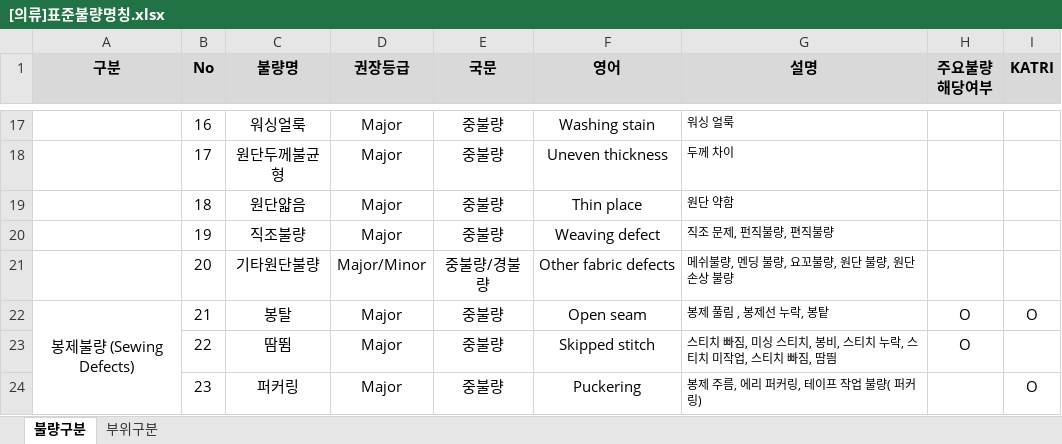
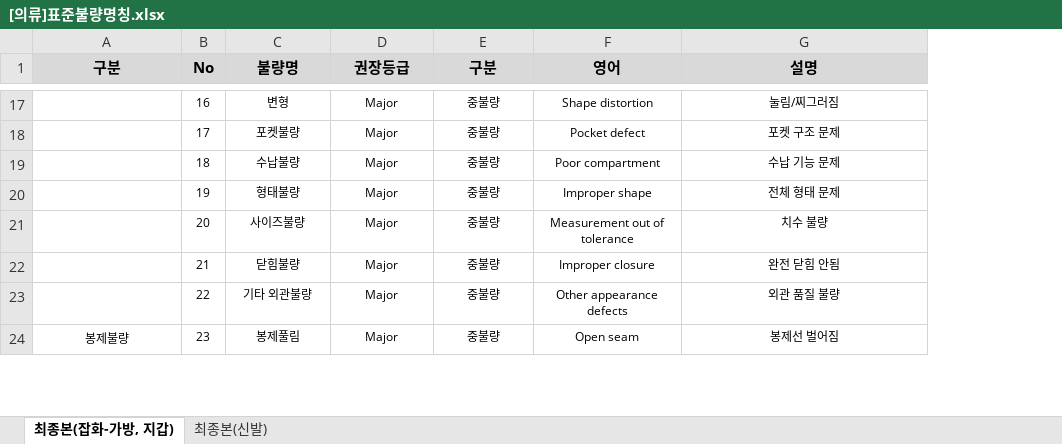
Before and after one commit to kimppuppu/product_inspection, an Excel workbook: data/[의류]표준불량명칭.xlsx, sheet 최종본(잡화-가방, 지갑), drawn as a sheet; only a part is shown, gaps mark what is left out; values as stored, in another font and other column widths than the file's, no borders; the diff covers the shown part only; the diff names each change by its address in the sheet, - before the commit and + after, or states it on an @@ line.

```diff
--- a/data/[의류]표준불량명칭.xlsx (sheet 최종본(잡화-가방, 지갑))
+++ b/data/[의류]표준불량명칭.xlsx (sheet 최종본(잡화-가방, 지갑))
-sheet tab: 불량구분
+sheet tab: 최종본(잡화-가방, 지갑)
-sheet tab: 부위구분
+sheet tab: 최종본(신발)
-column H (주요불량 해당여부), rows 22-23: O | O
-column I (KATRI), rows 22-24: O |  | O
-E1: 국문
+E1: 구분
@@ B17:F24 text size: smaller @@
-C17 (불량명): 워싱얼룩
+C17 (불량명): 변형
-F17 (영어): Washing stain
+F17 (영어): Shape distortion
-G17:G24 alignment: left
+G17:G24 alignment: center
-G17 (설명): 워싱 얼룩
+G17 (설명): 눌림/찌그러짐
-C18 (불량명): 원단두께불균형
+C18 (불량명): 포켓불량
-F18 (영어): Uneven thickness
+F18 (영어): Pocket defect
-G18 (설명): 두께 차이
+G18 (설명): 포켓 구조 문제
-C19 (불량명): 원단얇음
+C19 (불량명): 수납불량
-F19 (영어): Thin place
+F19 (영어): Poor compartment
-G19 (설명): 원단 약함
+G19 (설명): 수납 기능 문제
-C20 (불량명): 직조불량
+C20 (불량명): 형태불량
-F20 (영어): Weaving defect
+F20 (영어): Improper shape
-G20 (설명): 직조 문제, 펀직불량, 편직불량
+G20 (설명): 전체 형태 문제
-C21 (불량명): 기타원단불량
+C21 (불량명): 사이즈불량
-D21 (권장등급): Major/Minor
+D21 (권장등급): Major
-E21 (구분): 중불량/경불량
+E21 (구분): 중불량
-F21 (영어): Other fabric defects
+F21 (영어): Measurement out of tolerance
-G21 (설명): 메쉬불량, 멘딩 불량, 요꼬불량, 원단 불량, 원단 손상 불량
+G21 (설명): 치수 불량
-A22 (구분): 봉제불량 (Sewing Defects)
+A22 (구분): (empty)
-A22:A38 merged
-C22 (불량명): 봉탈
+C22 (불량명): 닫힘불량
-F22 (영어): Open seam
+F22 (영어): Improper closure
-G22 (설명): 봉제 풀림 , 봉제선 누락, 봉탙
+G22 (설명): 완전 닫힘 안됨
-C23 (불량명): 땀뜀
+C23 (불량명): 기타 외관불량
-F23 (영어): Skipped stitch
+F23 (영어): Other appearance defects
-G23 (설명): 스티치 빠짐, 미싱 스티치, 봉비, 스티치 누락, 스티치 미작업, 스티치 빠짐, 땀띔
+G23 (설명): 외관 품질 불량
-A24 (구분): (empty)
+A24 (구분): 봉제불량
+A24:A31 merged
-C24 (불량명): 퍼커링
+C24 (불량명): 봉제풀림
-F24 (영어): Puckering
+F24 (영어): Open seam
-G24 (설명): 봉제 주름, 에리 퍼커링, 테이프 작업 불량( 퍼커링)
+G24 (설명): 봉제선 벌어짐
```
Also changed, not shown: 26 removed rows, 119 edited cells, cell formats and merged cells elsewhere in this sheet, sheet 최종본(신발), 1 other file.
